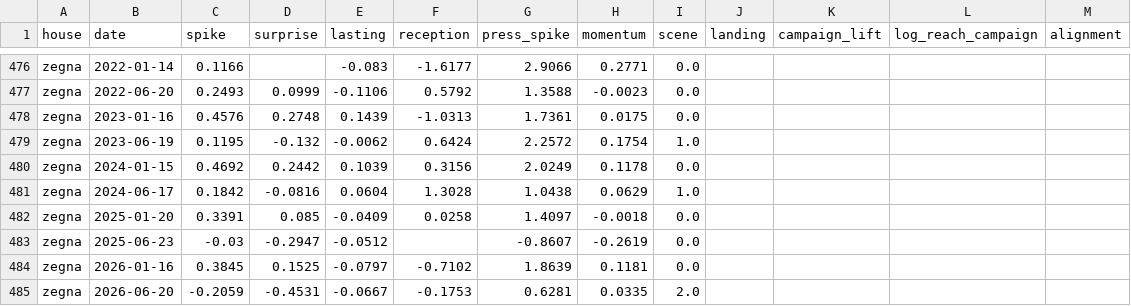
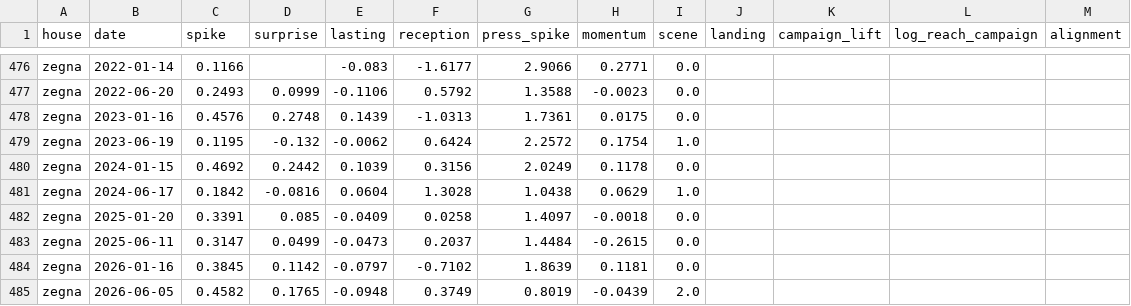
Before and after one commit to benmcewensignal/fashion-adtone, a CSV file: data/results/runway_events.csv, drawn as a sheet; only a part is shown, gaps mark what is left out.

```diff
--- a/data/results/runway_events.csv
+++ b/data/results/runway_events.csv
@@ -482,4 +482,4 @@ zegna,2024-06-17,0.1842,-0.0816,0.0604,1.3028,1.0438,0.0629,1.0,,,,
 zegna,2025-01-20,0.3391,0.085,-0.0409,0.0258,1.4097,-0.0018,0.0,,,,
-zegna,2025-06-23,-0.03,-0.2947,-0.0512,,-0.8607,-0.2619,0.0,,,,
-zegna,2026-01-16,0.3845,0.1525,-0.0797,-0.7102,1.8639,0.1181,0.0,,,,
-zegna,2026-06-20,-0.2059,-0.4531,-0.0667,-0.1753,0.6281,0.0335,2.0,,,,
+zegna,2025-06-11,0.3147,0.0499,-0.0473,0.2037,1.4484,-0.2615,0.0,,,,
+zegna,2026-01-16,0.3845,0.1142,-0.0797,-0.7102,1.8639,0.1181,0.0,,,,
+zegna,2026-06-05,0.4582,0.1765,-0.0948,0.3749,0.8019,-0.0439,2.0,,,,
```
Also changed, not shown: 9 other files.
